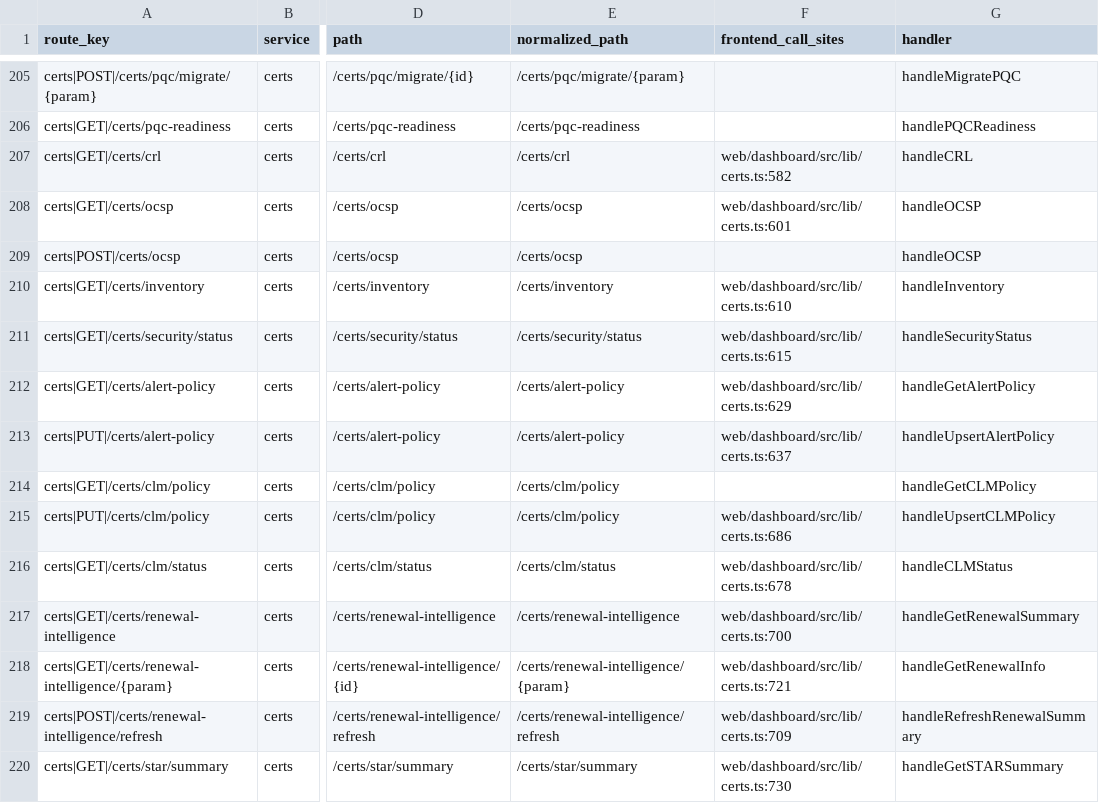
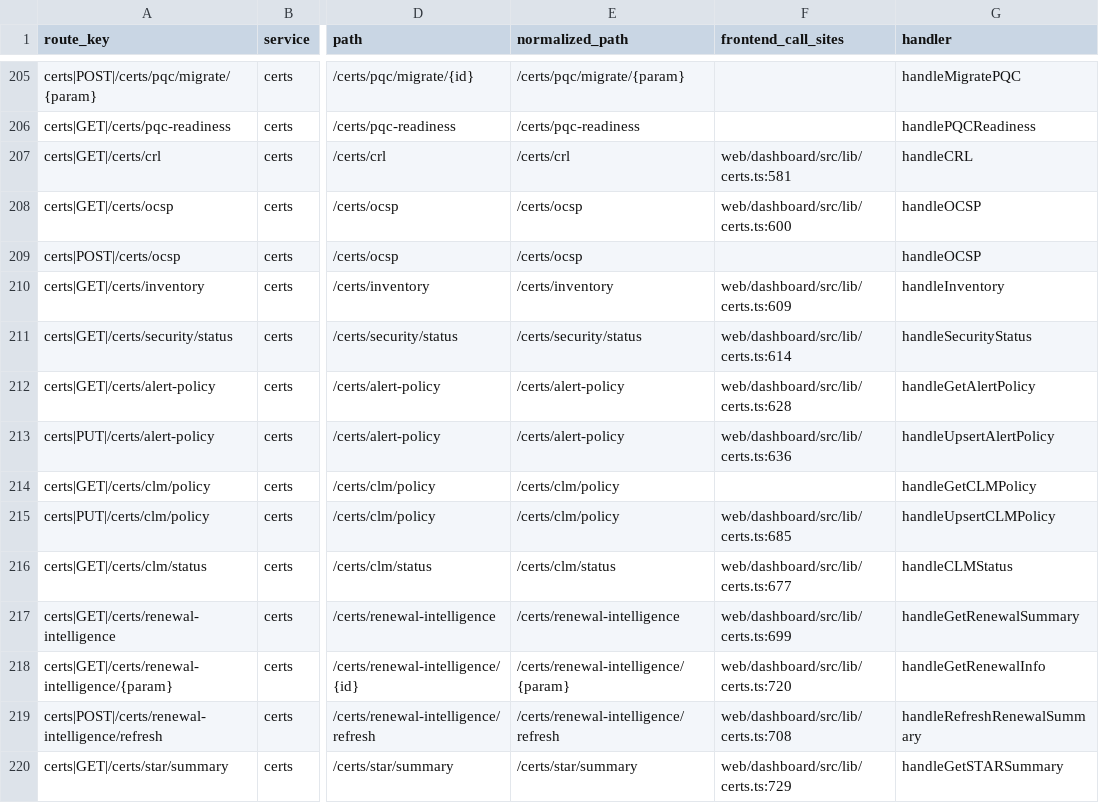
Before and after one commit to nishanttrana/KMSBeta, a CSV file: docs/generated/request-flows.csv, drawn as a sheet; only a part is shown, gaps mark what is left out; the diff covers the shown part only; the diff names each change by its address in the sheet, - before the commit and + after, or states it on an @@ line.

```diff
--- a/docs/generated/request-flows.csv
+++ b/docs/generated/request-flows.csv
-F207 (frontend_call_sites): web/dashboard/src/lib/certs.ts:582
+F207 (frontend_call_sites): web/dashboard/src/lib/certs.ts:581
-F208 (frontend_call_sites): web/dashboard/src/lib/certs.ts:601
+F208 (frontend_call_sites): web/dashboard/src/lib/certs.ts:600
-F210 (frontend_call_sites): web/dashboard/src/lib/certs.ts:610
+F210 (frontend_call_sites): web/dashboard/src/lib/certs.ts:609
-F211 (frontend_call_sites): web/dashboard/src/lib/certs.ts:615
+F211 (frontend_call_sites): web/dashboard/src/lib/certs.ts:614
-F212 (frontend_call_sites): web/dashboard/src/lib/certs.ts:629
+F212 (frontend_call_sites): web/dashboard/src/lib/certs.ts:628
-F213 (frontend_call_sites): web/dashboard/src/lib/certs.ts:637
+F213 (frontend_call_sites): web/dashboard/src/lib/certs.ts:636
-F215 (frontend_call_sites): web/dashboard/src/lib/certs.ts:686
+F215 (frontend_call_sites): web/dashboard/src/lib/certs.ts:685
-F216 (frontend_call_sites): web/dashboard/src/lib/certs.ts:678
+F216 (frontend_call_sites): web/dashboard/src/lib/certs.ts:677
-F217 (frontend_call_sites): web/dashboard/src/lib/certs.ts:700
+F217 (frontend_call_sites): web/dashboard/src/lib/certs.ts:699
-F218 (frontend_call_sites): web/dashboard/src/lib/certs.ts:721
+F218 (frontend_call_sites): web/dashboard/src/lib/certs.ts:720
-F219 (frontend_call_sites): web/dashboard/src/lib/certs.ts:709
+F219 (frontend_call_sites): web/dashboard/src/lib/certs.ts:708
-F220 (frontend_call_sites): web/dashboard/src/lib/certs.ts:730
+F220 (frontend_call_sites): web/dashboard/src/lib/certs.ts:729
```
Also changed, not shown: 4 added rows and 43 edited cells elsewhere in this file, docs/generated/backend-routes.csv, docs/generated/frontend-calls.csv, 43 other files.
